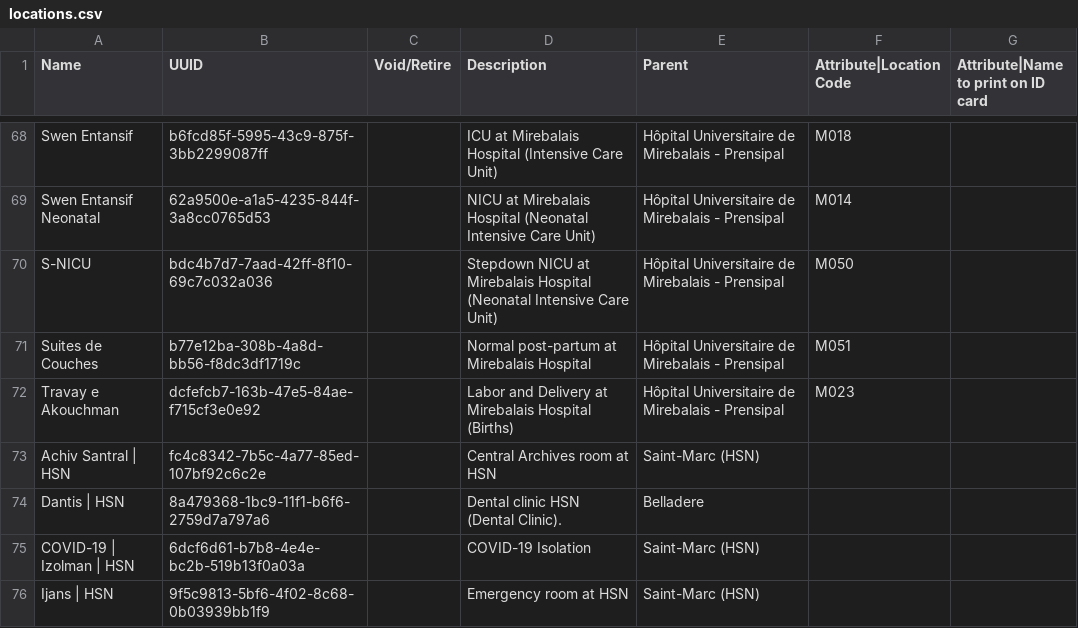
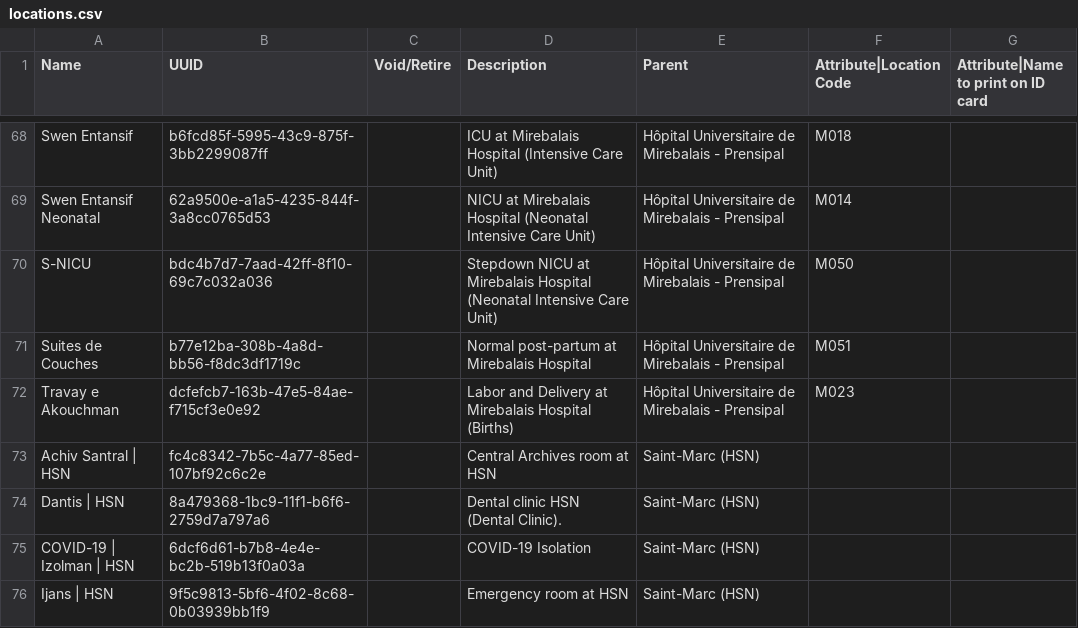
Before and after one commit to PIH/openmrs-config-zl, a CSV file: configuration/locations/locations.csv, drawn as a sheet; only a part is shown, gaps mark what is left out.

Commit message:
Fix locations.csv

```diff
--- a/configuration/locations/locations.csv
+++ b/configuration/locations/locations.csv
@@ -73,3 +73,3 @@ Travay e Akouchman,dcfefcb7-163b-47e5-84ae-f715cf3e0e92,,Labor and Delivery at M
 Achiv Santral | HSN,fc4c8342-7b5c-4a77-85ed-107bf92c6c2e,,Central Archives room at HSN,Saint-Marc (HSN),,
-Dantis | HSN,8a479368-1bc9-11f1-b6f6-2759d7a797a6,,Dental clinic HSN (Dental Clinic).,Belladere,,
+Dantis | HSN,8a479368-1bc9-11f1-b6f6-2759d7a797a6,,Dental clinic HSN (Dental Clinic).,Saint-Marc (HSN),,
 COVID-19 | Izolman | HSN,6dcf6d61-b7b8-4e4e-bc2b-519b13f0a03a,"",COVID-19 Isolation,Saint-Marc (HSN),,
```
